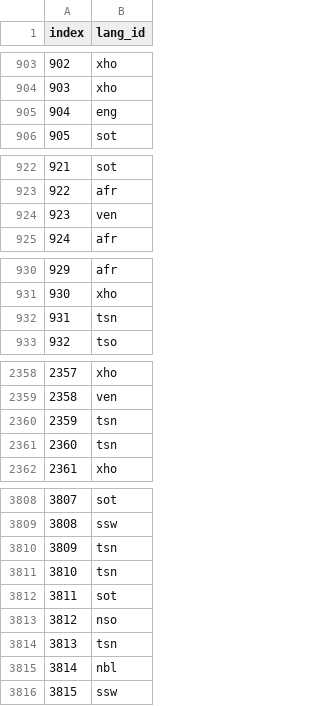
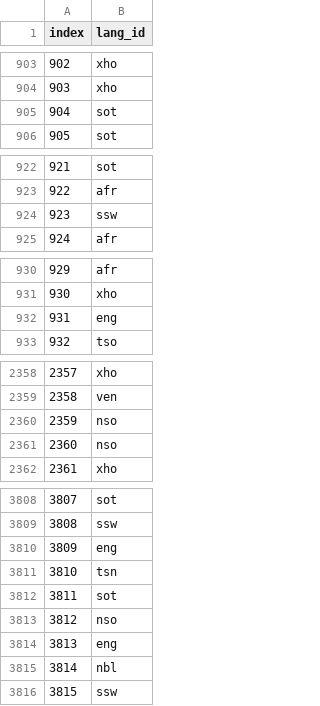
Before and after one commit to samuel-aina/Kolawole_Aina_DSjuly2020, a CSV file: submission_tuned_multinomial_NB.csv, drawn as a sheet; only a part is shown, gaps mark what is left out; the diff covers the shown part only.

```diff
--- a/submission_tuned_multinomial_NB.csv
+++ b/submission_tuned_multinomial_NB.csv
@@ -904,3 +904,3 @@ index,lang_id
 903,xho
-904,eng
+904,sot
 905,sot
@@ -923,3 +923,3 @@ index,lang_id
 922,afr
-923,ven
+923,ssw
 924,afr
@@ -931,3 +931,3 @@ index,lang_id
 930,xho
-931,tsn
+931,eng
 932,tso
@@ -2359,4 +2359,4 @@ index,lang_id
 2358,ven
-2359,tsn
-2360,tsn
+2359,nso
+2360,nso
 2361,xho
@@ -3809,3 +3809,3 @@ index,lang_id
 3808,ssw
-3809,tsn
+3809,eng
 3810,tsn
@@ -3813,3 +3813,3 @@ index,lang_id
 3812,nso
-3813,tsn
+3813,eng
 3814,nbl
```
Also changed, not shown: 43 edited cells elsewhere in this file, 1 other file.
